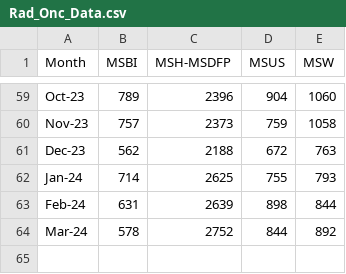
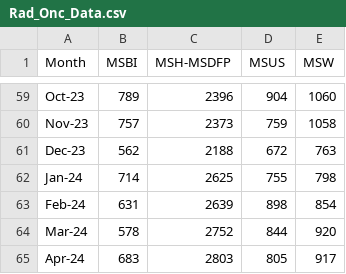
Before and after one commit to MSHS-Strategic-Amb-Ops/server-upload, a CSV file: Rad_Onc_Data.csv, drawn as a sheet; only a part is shown, gaps mark what is left out.

```diff
--- a/Rad_Onc_Data.csv
+++ b/Rad_Onc_Data.csv
@@ -61,4 +61,5 @@ Nov-23,757,2373,759,1058
 Dec-23,562,2188,672,763
-Jan-24,714,2625,755,793
-Feb-24,631,2639,898,844
-Mar-24,578,2752,844,892
+Jan-24,714,2625,755,798
+Feb-24,631,2639,898,854
+Mar-24,578,2752,844,920
+Apr-24,683,2803,805,917
```
Also changed, not shown: Radiology_Data.csv.
